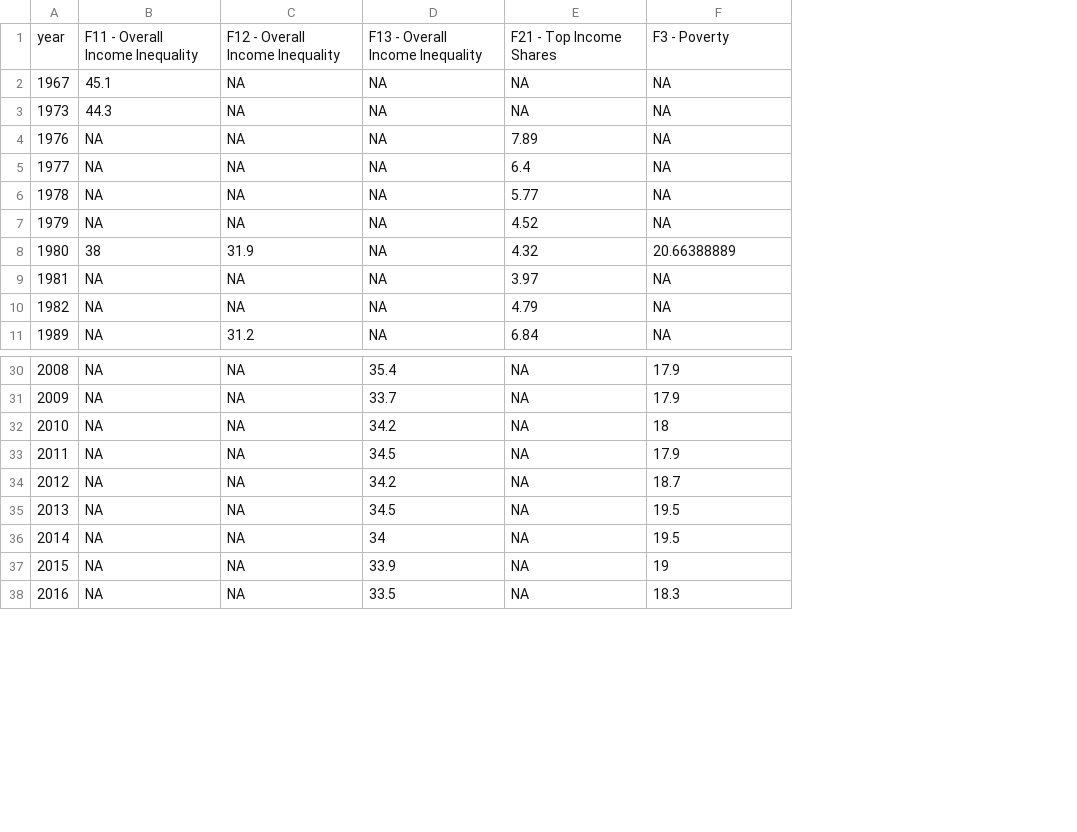
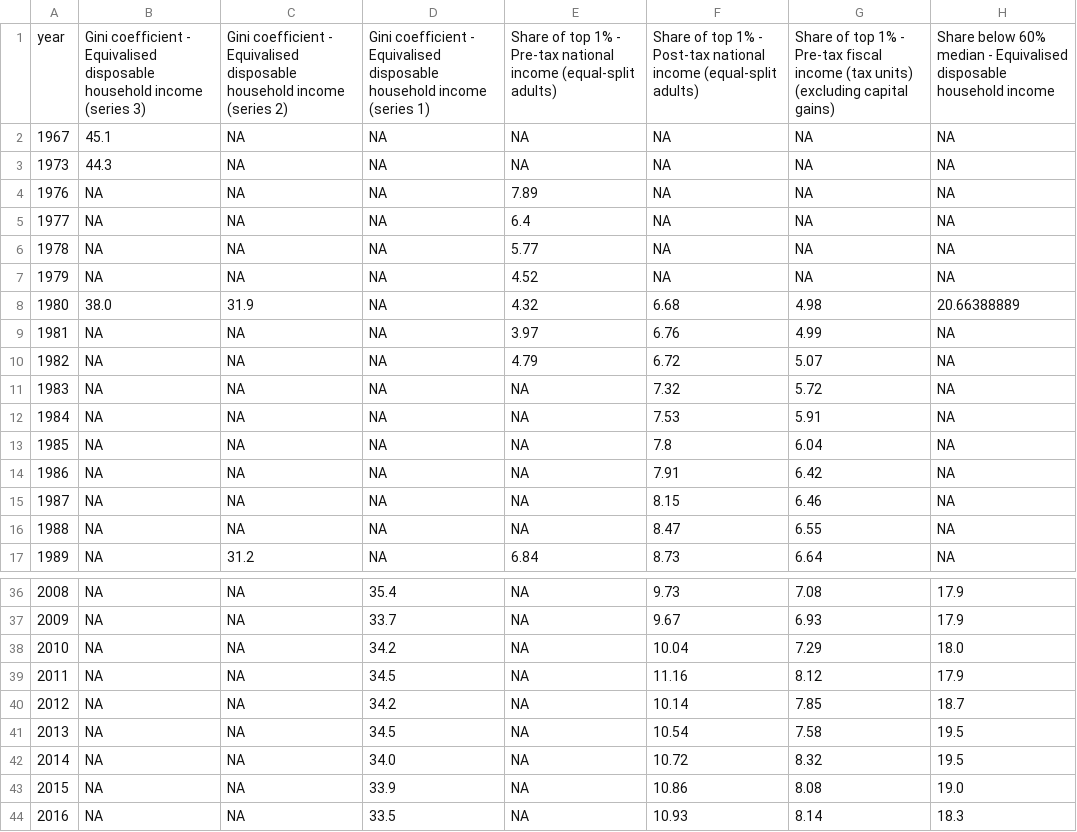
Before and after one commit to owid/chartbook, a CSV file: Portugal/bottom_chart.csv, drawn as a sheet; only a part is shown, gaps mark what is left out; addresses are those after the commit; the diff covers the shown part only; the diff names each change by its address in the sheet, - before the commit and + after, or states it on an @@ line.

Commit message:
fix(portugal)

```diff
--- a/Portugal/bottom_chart.csv
+++ b/Portugal/bottom_chart.csv
+column F, rows 1-10: Share of top 1% - Post-tax national income (equal-split adults) | NA | NA | NA | NA | NA | NA | 6.68 | 6.76 | 6.72; row 17: 8.73; rows 36-44: 9.73 | 9.67 | 10.04 | 11.16 | 10.14 | 10.54 | 10.72 | 10.86 | 10.93
+column G, rows 1-10: Share of top 1% - Pre-tax fiscal income (tax units) (excluding capital gains) | NA | NA | NA | NA | NA | NA | 4.98 | 4.99 | 5.07; row 17: 6.64; rows 36-44: 7.08 | 6.93 | 7.29 | 8.12 | 7.85 | 7.58 | 8.32 | 8.08 | 8.14
-B1: F11 - Overall Income Inequality
+B1: Gini coefficient - Equivalised disposable household income (series 3)
-C1: F12 - Overall Income Inequality
+C1: Gini coefficient - Equivalised disposable household income (series 2)
-D1: F13 - Overall Income Inequality
+D1: Gini coefficient - Equivalised disposable household income (series 1)
-E1: F21 - Top Income Shares
+E1: Share of top 1% - Pre-tax national income (equal-split adults)
-H1: F3 - Poverty
+H1: Share below 60% median - Equivalised disposable household income
-B8: 38
+B8: 38.0
+row 11: 1983 | NA | NA | NA | NA | 7.32 | 5.72 | NA
+row 12: 1984 | NA | NA | NA | NA | 7.53 | 5.91 | NA
+row 13: 1985 | NA | NA | NA | NA | 7.8 | 6.04 | NA
+row 14: 1986 | NA | NA | NA | NA | 7.91 | 6.42 | NA
+row 15: 1987 | NA | NA | NA | NA | 8.15 | 6.46 | NA
+row 16: 1988 | NA | NA | NA | NA | 8.47 | 6.55 | NA
-H38: 18
+H38: 18.0
-D42: 34
+D42: 34.0
-H43: 19
+H43: 19.0
```
Also changed, not shown: 2 edited cells elsewhere in this file, Portugal/top_chart.csv, 1 other file.
